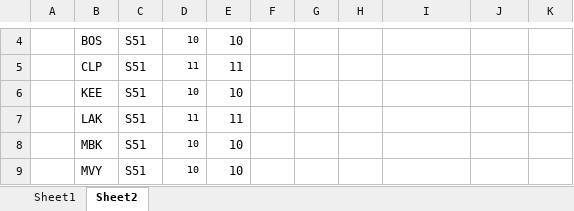
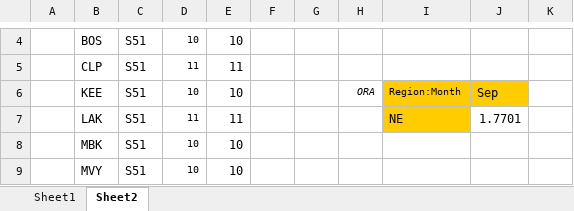
Before and after one commit to eruscus/freeoj_git, an Excel workbook: Data/Old_Files/New_Demand_idea.xlsx, sheet Sheet2, drawn as a sheet; only a part is shown, gaps mark what is left out; values as stored, in another font and other column widths than the file's, no borders; the diff names each change by its address in the sheet, - before the commit and + after, or states it on an @@ line.

Commit message:
New data and simulators up to 51

```diff
--- a/Data/Old_Files/New_Demand_idea.xlsx (sheet Sheet2)
+++ b/Data/Old_Files/New_Demand_idea.xlsx (sheet Sheet2)
-H6: (empty)
+H6: ORA
-I6: (empty)
+I6: Region:Month
-I6:J6 fill: none
+I6:J6 fill: #FFCC00
-J6: (empty)
+J6: Sep
-I7: (empty)
+I7: NE
-I7 fill: none
+I7 fill: #FFCC00
-J7: (empty)
+J7: 1.7701
```
Also changed, not shown: 64 other files.
